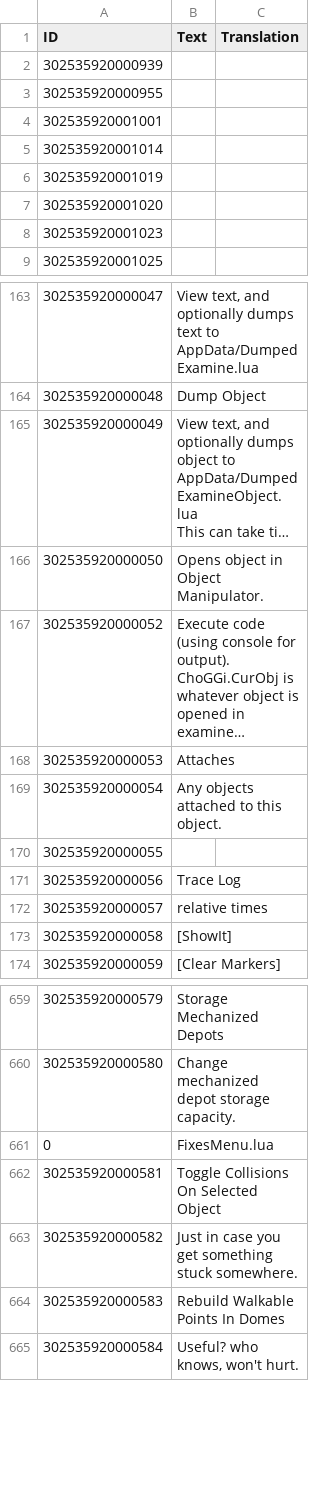
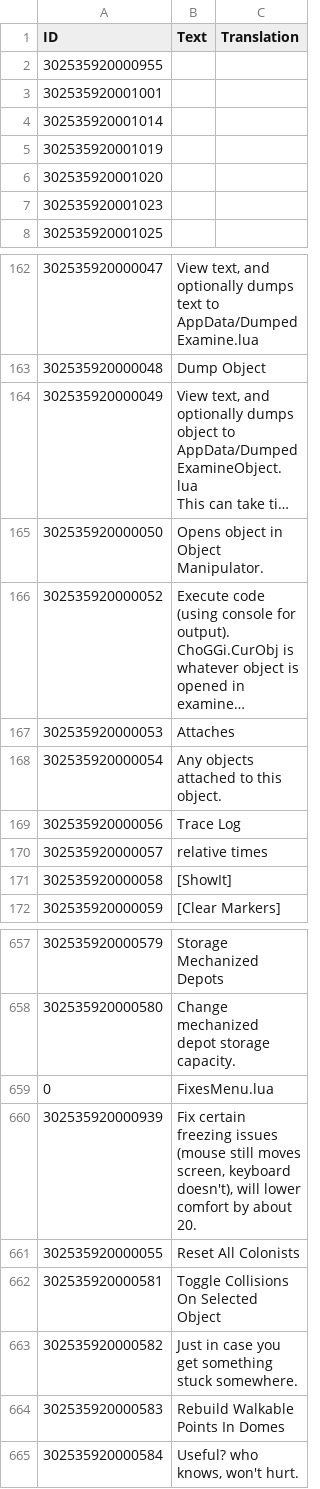
Before and after one commit to ChoGGi/SurvivingMars_CheatMods, a CSV file: Expanded Cheat Menu/Locales/English.csv, drawn as a sheet; only a part is shown, gaps mark what is left out; long unchanged cells end in …; removed rows and columns are numbered as before the commit, all else as after; the diff names each change by its address in the sheet, - before the commit and + after, or states it on an @@ line.

Commit message:
Expanded Cheat Menu:
Added:
Fixes>Reset All Colonists: Helps with certain freezing issues (mouse scrolls, WASD doesn't).

ExpandedCheatMenu@choggi.org

```diff
--- a/Expanded Cheat Menu/Locales/English.csv
+++ b/Expanded Cheat Menu/Locales/English.csv
-row 2: 302535920000939
-row 170: 302535920000055
+row 660: 302535920000939 | Fix certain freezing issues (mouse still moves screen, keyboard doesn't), will lower comfort by about 20.
+row 661: 302535920000055 | Reset All Colonists
```
Also changed, not shown: 7 other files.
